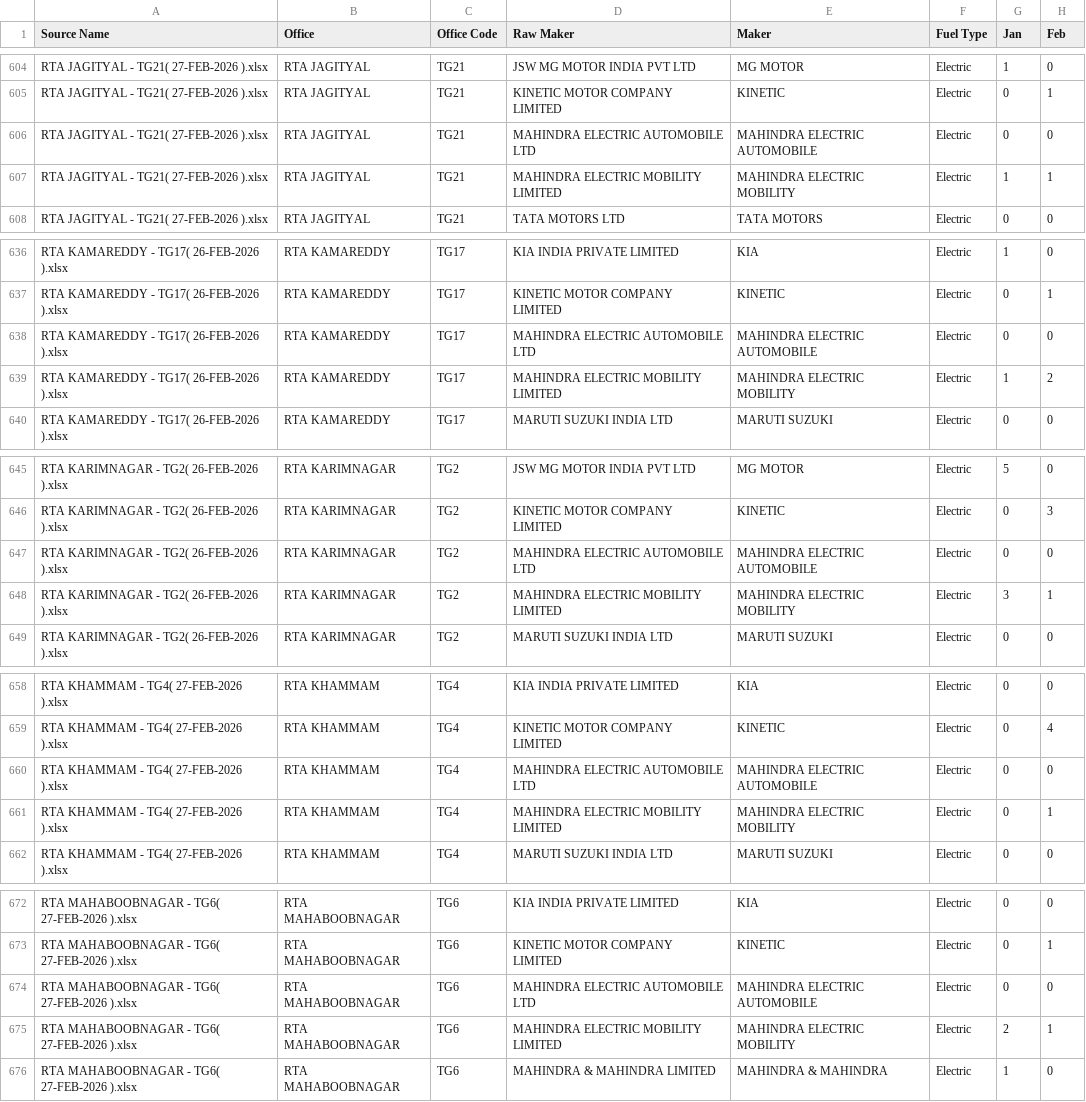
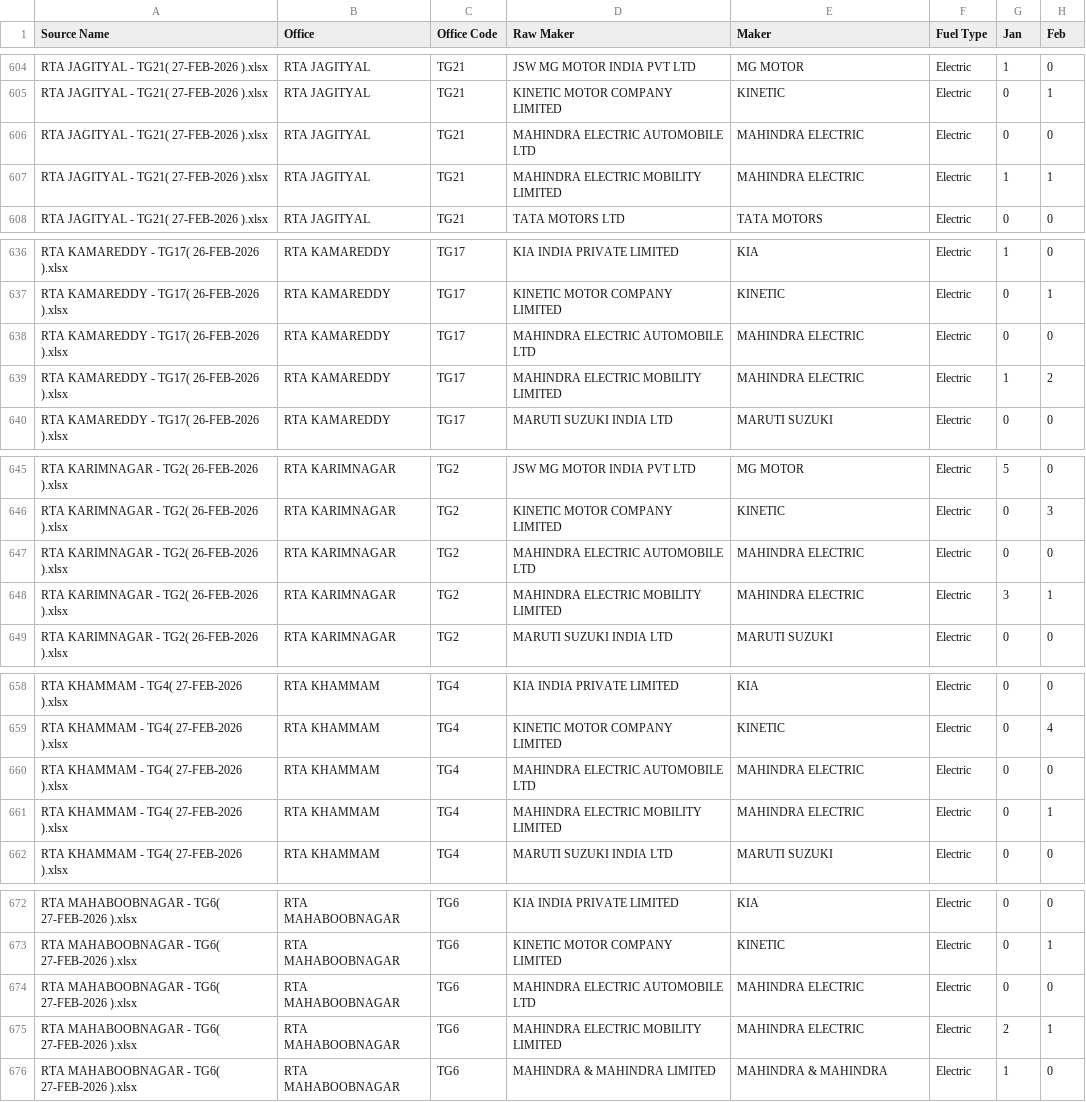
Before and after one commit to anilkumarchinku/cyepro-rta-dashboard-2026, a CSV file: outputs/telangana_analysis/PowerBI_Build_Pack/TELANGANA_All_XLSX_PowerBI_Wide.csv, drawn as a sheet; only a part is shown, gaps mark what is left out; the diff covers the shown part only; the diff names each change by its address in the sheet, - before the commit and + after, or states it on an @@ line.

Commit message:
Merge Mahindra electric maker variants

```diff
--- a/outputs/telangana_analysis/PowerBI_Build_Pack/TELANGANA_All_XLSX_PowerBI_Wide.csv
+++ b/outputs/telangana_analysis/PowerBI_Build_Pack/TELANGANA_All_XLSX_PowerBI_Wide.csv
-E606 (Maker): MAHINDRA ELECTRIC AUTOMOBILE
+E606 (Maker): MAHINDRA ELECTRIC
-E607 (Maker): MAHINDRA ELECTRIC MOBILITY
+E607 (Maker): MAHINDRA ELECTRIC
-E638 (Maker): MAHINDRA ELECTRIC AUTOMOBILE
+E638 (Maker): MAHINDRA ELECTRIC
-E639 (Maker): MAHINDRA ELECTRIC MOBILITY
+E639 (Maker): MAHINDRA ELECTRIC
-E647 (Maker): MAHINDRA ELECTRIC AUTOMOBILE
+E647 (Maker): MAHINDRA ELECTRIC
-E648 (Maker): MAHINDRA ELECTRIC MOBILITY
+E648 (Maker): MAHINDRA ELECTRIC
-E660 (Maker): MAHINDRA ELECTRIC AUTOMOBILE
+E660 (Maker): MAHINDRA ELECTRIC
-E661 (Maker): MAHINDRA ELECTRIC MOBILITY
+E661 (Maker): MAHINDRA ELECTRIC
-E674 (Maker): MAHINDRA ELECTRIC AUTOMOBILE
+E674 (Maker): MAHINDRA ELECTRIC
-E675 (Maker): MAHINDRA ELECTRIC MOBILITY
+E675 (Maker): MAHINDRA ELECTRIC
```
Also changed, not shown: 81 edited cells elsewhere in this file, outputs/telangana_analysis/PowerBI_Build_Pack/Maker_Dim.csv, outputs/telangana_analysis/PowerBI_Build_Pack/Maker_Normalization_Map.csv, 6 other files.
